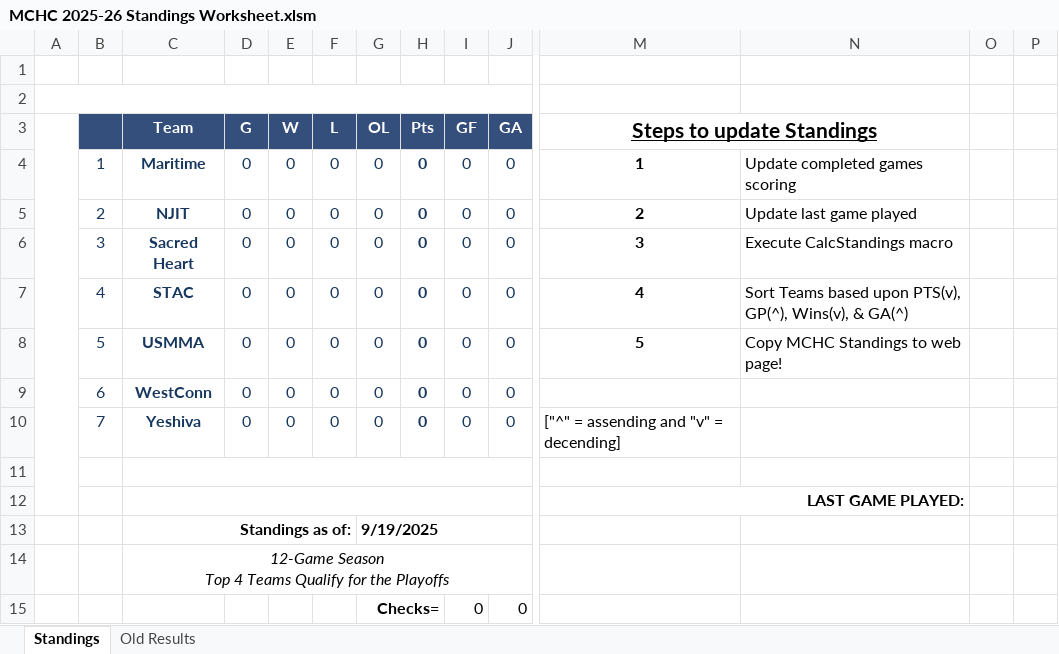
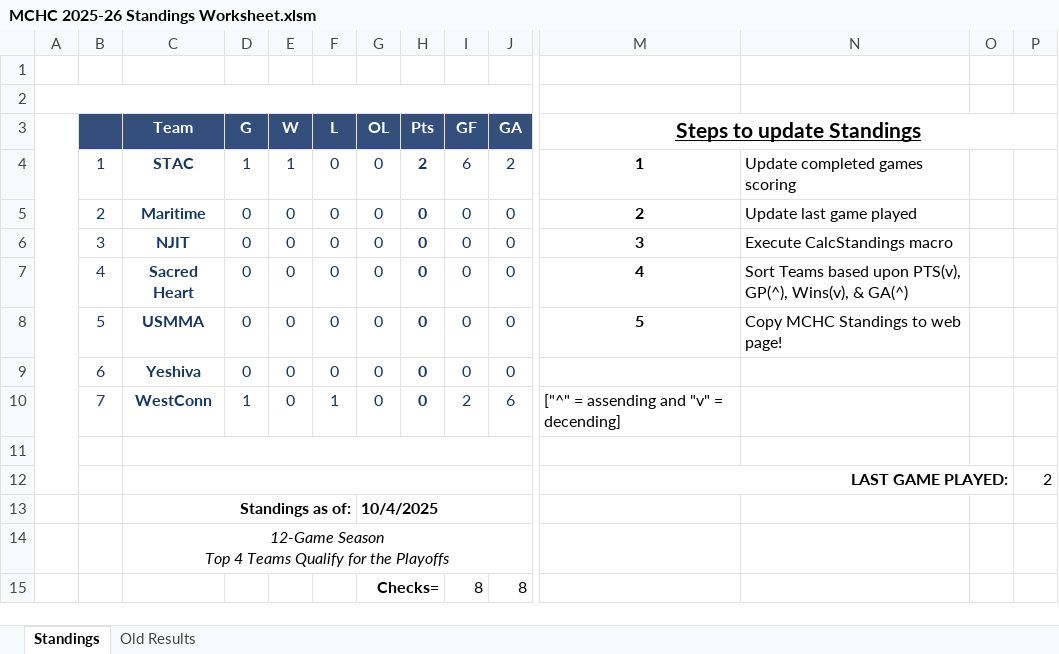
Before and after one commit to michael-m-casserly/methockey, an Excel workbook: DataFiles/MCHC 2025-26 Standings Worksheet.xlsm, sheet Standings, drawn as a sheet; only a part is shown, gaps mark what is left out; values as stored, in another font and other column widths than the file's, no borders; charts and pictures not drawn; removed rows and columns are numbered as before the commit, all else as after; rows hold the shown columns only; the diff names each change by its address in the sheet, - before the commit and + after, or states it on an @@ line.

```diff
--- a/DataFiles/MCHC 2025-26 Standings Worksheet.xlsm (sheet Standings)
+++ b/DataFiles/MCHC 2025-26 Standings Worksheet.xlsm (sheet Standings)
-M3:N3 merged
+M3:P3 merged
-row 4:  | 1 | Maritime | 0 | 0 | 0 | 0 | 0 | 0 | 0 | 1 | Update completed games scoring
+row 4:  | 1 | STAC | 1 | 1 | 0 | 0 | 2 | 6 | 2 | 1 | Update completed games scoring
-C5 (Team): NJIT
+C5 (Team): Maritime
-C6 (Team): Sacred Heart
+C6 (Team): NJIT
-C7 (Team): STAC
+C7 (Team): Sacred Heart
-C9 (Team): WestConn
+C9 (Team): Yeshiva
-C10 (Team): Yeshiva
+C10 (Team): WestConn
-D10 (G): 0
+D10 (G): 1
-F10 (L): 0
+F10 (L): 1
-I10 (GF): 0
+I10 (GF): 2
-J10 (GA): 0
+J10 (GA): 6
-M12:N12 merged
+M12:O12 merged
-P12: (empty)
+P12: 2
-G13 (OL): 9/19/2025
+G13 (OL): 10/4/2025
-row 15:  |  |  |  |  |  | Checks= |  | 0 | 0
+row 15:  |  |  |  |  |  | Checks= |  | 8 | 8
```
Also changed, not shown: sheet Old Results, 4 other files.
